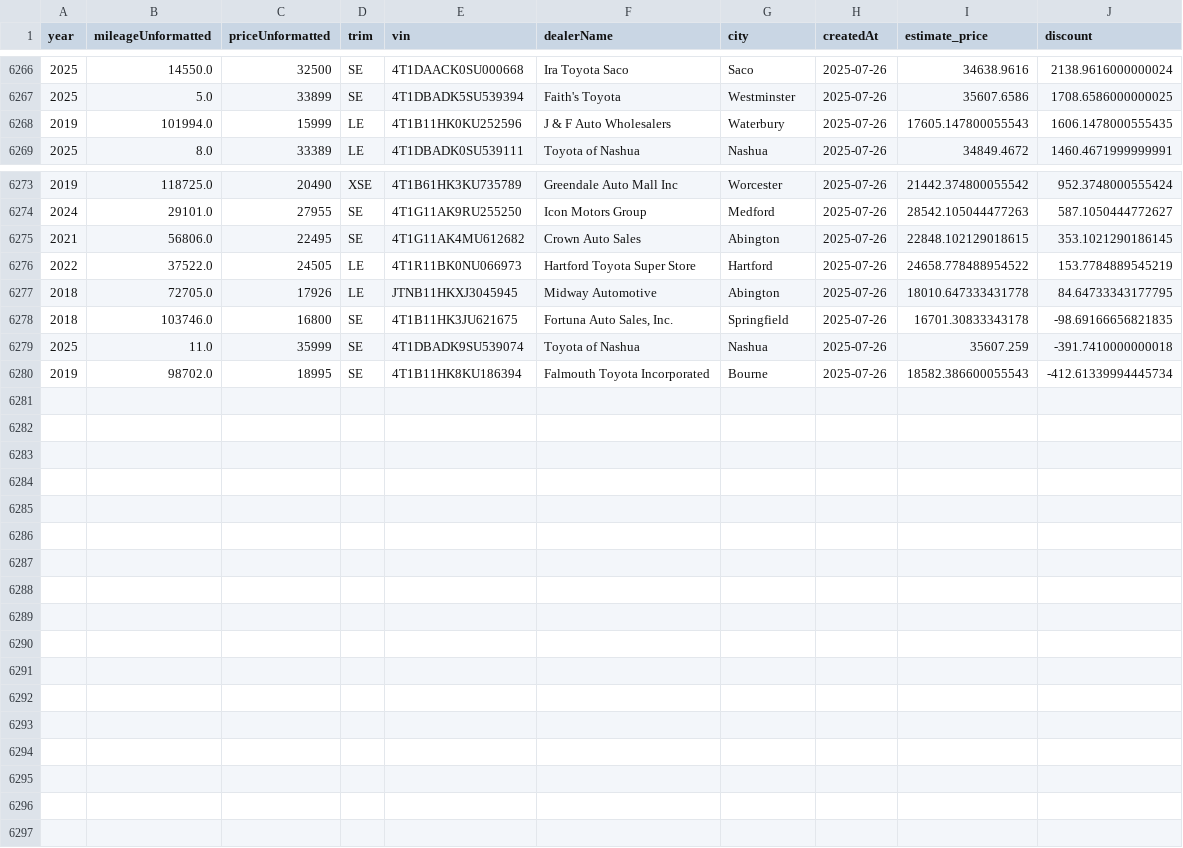
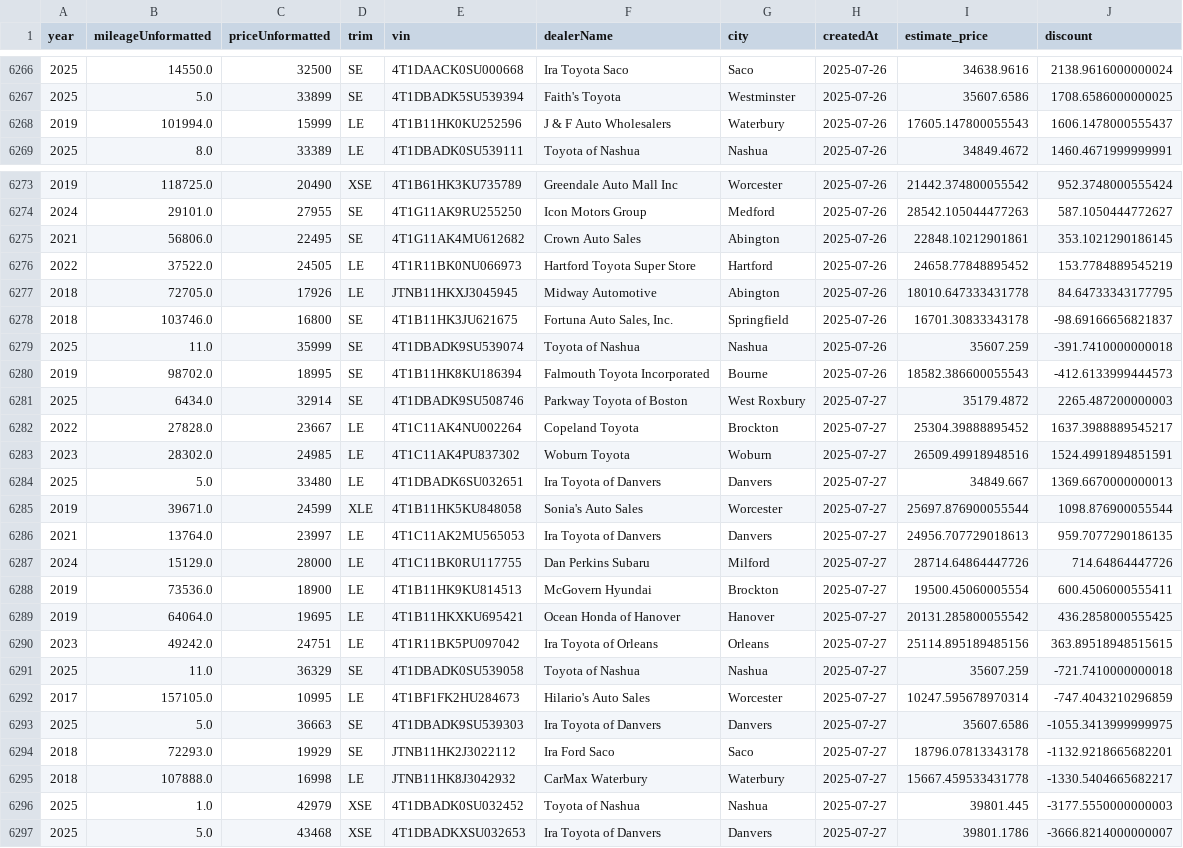
Before and after one commit to MMel099/UsedCarPricer, a CSV file: data/master_data.csv, drawn as a sheet; only a part is shown, gaps mark what is left out; the diff covers the shown part only.

Commit message:
Automatic daily car data

```diff
--- a/data/master_data.csv
+++ b/data/master_data.csv
@@ -6267,3 +6267,3 @@ year,mileageUnformatted,priceUnformatted,trim,vin,dealerName,city,createdAt,esti
 2025,5.0,33899,SE,4T1DBADK5SU539394,Faith's Toyota,Westminster,2025-07-26,35607.6586,1708.6586000000025
-2019,101994.0,15999,LE,4T1B11HK0KU252596,J & F Auto Wholesalers,Waterbury,2025-07-26,17605.147800055543,1606.1478000555435
+2019,101994.0,15999,LE,4T1B11HK0KU252596,J & F Auto Wholesalers,Waterbury,2025-07-26,17605.147800055543,1606.1478000555437
 2025,8.0,33389,LE,4T1DBADK0SU539111,Toyota of Nashua,Nashua,2025-07-26,34849.4672,1460.4671999999991
@@ -6274,7 +6274,24 @@ year,mileageUnformatted,priceUnformatted,trim,vin,dealerName,city,createdAt,esti
 2024,29101.0,27955,SE,4T1G11AK9RU255250,Icon Motors Group,Medford,2025-07-26,28542.105044477263,587.1050444772627
-2021,56806.0,22495,SE,4T1G11AK4MU612682,Crown Auto Sales,Abington,2025-07-26,22848.102129018615,353.1021290186145
-2022,37522.0,24505,LE,4T1R11BK0NU066973,Hartford Toyota Super Store,Hartford,2025-07-26,24658.778488954522,153.7784889545219
+2021,56806.0,22495,SE,4T1G11AK4MU612682,Crown Auto Sales,Abington,2025-07-26,22848.10212901861,353.1021290186145
+2022,37522.0,24505,LE,4T1R11BK0NU066973,Hartford Toyota Super Store,Hartford,2025-07-26,24658.77848895452,153.7784889545219
 2018,72705.0,17926,LE,JTNB11HKXJ3045945,Midway Automotive,Abington,2025-07-26,18010.647333431778,84.64733343177795
-2018,103746.0,16800,SE,4T1B11HK3JU621675,"Fortuna Auto Sales, Inc.",Springfield,2025-07-26,16701.30833343178,-98.69166656821835
+2018,103746.0,16800,SE,4T1B11HK3JU621675,"Fortuna Auto Sales, Inc.",Springfield,2025-07-26,16701.30833343178,-98.69166656821837
 2025,11.0,35999,SE,4T1DBADK9SU539074,Toyota of Nashua,Nashua,2025-07-26,35607.259,-391.7410000000018
-2019,98702.0,18995,SE,4T1B11HK8KU186394,Falmouth Toyota Incorporated,Bourne,2025-07-26,18582.386600055543,-412.61339994445734
+2019,98702.0,18995,SE,4T1B11HK8KU186394,Falmouth Toyota Incorporated,Bourne,2025-07-26,18582.386600055543,-412.6133999444573
+2025,6434.0,32914,SE,4T1DBADK9SU508746,Parkway Toyota of Boston,West Roxbury,2025-07-27,35179.4872,2265.487200000003
+2022,27828.0,23667,LE,4T1C11AK4NU002264,Copeland Toyota,Brockton,2025-07-27,25304.39888895452,1637.3988889545217
+2023,28302.0,24985,LE,4T1C11AK4PU837302,Woburn Toyota,Woburn,2025-07-27,26509.49918948516,1524.4991894851591
+2025,5.0,33480,LE,4T1DBADK6SU032651,Ira Toyota of Danvers,Danvers,2025-07-27,34849.667,1369.6670000000013
+2019,39671.0,24599,XLE,4T1B11HK5KU848058,Sonia's Auto Sales,Worcester,2025-07-27,25697.876900055544,1098.876900055544
+2021,13764.0,23997,LE,4T1C11AK2MU565053,Ira Toyota of Danvers,Danvers,2025-07-27,24956.707729018613,959.7077290186135
+2024,15129.0,28000,LE,4T1C11BK0RU117755,Dan Perkins Subaru,Milford,2025-07-27,28714.64864447726,714.64864447726
+2019,73536.0,18900,LE,4T1B11HK9KU814513,McGovern Hyundai,Brockton,2025-07-27,19500.45060005554,600.4506000555411
+2019,64064.0,19695,LE,4T1B11HKXKU695421,Ocean Honda of Hanover,Hanover,2025-07-27,20131.285800055542,436.2858000555425
+2023,49242.0,24751,LE,4T1R11BK5PU097042,Ira Toyota of Orleans,Orleans,2025-07-27,25114.895189485156,363.89518948515615
+2025,11.0,36329,SE,4T1DBADK0SU539058,Toyota of Nashua,Nashua,2025-07-27,35607.259,-721.7410000000018
+2017,157105.0,10995,LE,4T1BF1FK2HU284673,Hilario's Auto Sales,Worcester,2025-07-27,10247.595678970314,-747.4043210296859
+2025,5.0,36663,SE,4T1DBADK9SU539303,Ira Toyota of Danvers,Danvers,2025-07-27,35607.6586,-1055.3413999999975
+2018,72293.0,19929,SE,JTNB11HK2J3022112,Ira Ford Saco,Saco,2025-07-27,18796.07813343178,-1132.9218665682201
+2018,107888.0,16998,LE,JTNB11HK8J3042932,CarMax Waterbury,Waterbury,2025-07-27,15667.459533431778,-1330.5404665682217
+2025,1.0,42979,XSE,4T1DBADK0SU032452,Toyota of Nashua,Nashua,2025-07-27,39801.445,-3177.5550000000003
+2025,5.0,43468,XSE,4T1DBADKXSU032653,Ira Toyota of Danvers,Danvers,2025-07-27,39801.1786,-3666.8214000000007
```
Also changed, not shown: 2 edited cells elsewhere in this file, data/daily_stats.csv, data/newest_data.csv, 3 other files.
